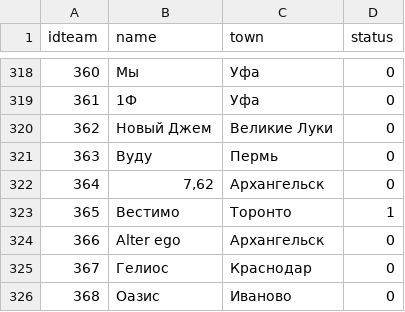
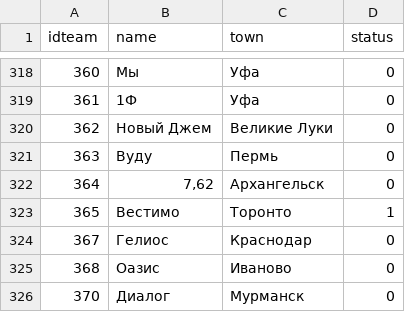
Before and after one commit to gltronred/sinhronotop, a CSV file: db/teams.csv, drawn as a sheet; only a part is shown, gaps mark what is left out; the shorter side is filled out with more unchanged rows.

Commit message:
new rating release3

```diff
--- a/db/teams.csv
+++ b/db/teams.csv
@@ -323,3 +323,2 @@ idteam;name;town;status
 365;Вестимо;Торонто;1
-366;Alter ego;Архангельск;0
 367;Гелиос;Краснодар;0
```
